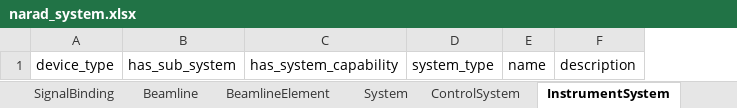
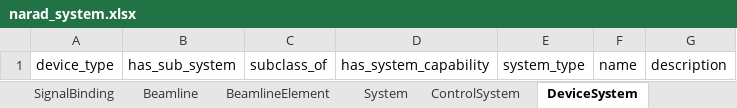
Before and after one commit to pals-project/pals-facility-config, an Excel workbook: project/excel/narad_system.xlsx, sheet DeviceSystem, drawn as a sheet; values as stored, in another font and other column widths than the file's, no borders; the diff names each change by its address in the sheet, - before the commit and + after, or states it on an @@ line.

Commit message:
updated documents and project

```diff
--- a/project/excel/narad_system.xlsx (sheet DeviceSystem)
+++ b/project/excel/narad_system.xlsx (sheet DeviceSystem)
-sheet tab: InstrumentSystem
+sheet tab: DeviceSystem
+column C, row 1: subclass_of
```
Also changed, not shown: sheet NaradConfig, 39 other files.
